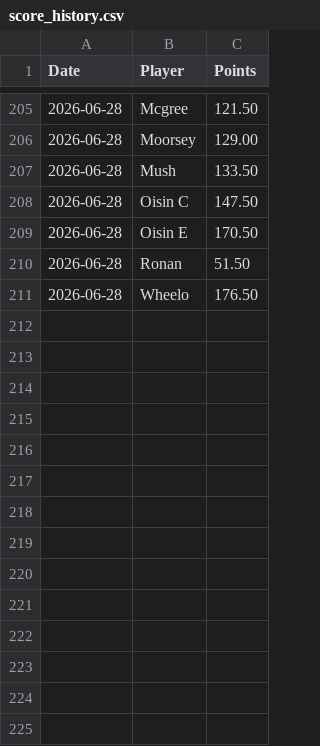
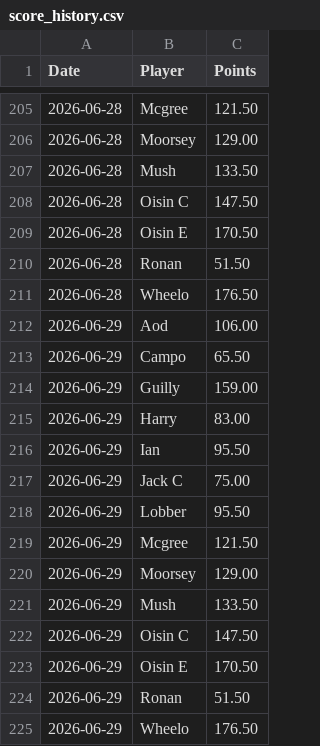
Before and after one commit to oisincarroll296/wc2026-sweepstake, a CSV file: data/score_history.csv, drawn as a sheet; only a part is shown, gaps mark what is left out; the diff names each change by its address in the sheet, - before the commit and + after, or states it on an @@ line.

Commit message:
Update match results: 2026-06-29

```diff
--- a/data/score_history.csv
+++ b/data/score_history.csv
+row 212: 2026-06-29 | Aod | 106.00
+row 213: 2026-06-29 | Campo | 65.50
+row 214: 2026-06-29 | Guilly | 159.00
+row 215: 2026-06-29 | Harry | 83.00
+row 216: 2026-06-29 | Ian | 95.50
+row 217: 2026-06-29 | Jack C | 75.00
+row 218: 2026-06-29 | Lobber | 95.50
+row 219: 2026-06-29 | Mcgree | 121.50
+row 220: 2026-06-29 | Moorsey | 129.00
+row 221: 2026-06-29 | Mush | 133.50
+row 222: 2026-06-29 | Oisin C | 147.50
+row 223: 2026-06-29 | Oisin E | 170.50
+row 224: 2026-06-29 | Ronan | 51.50
+row 225: 2026-06-29 | Wheelo | 176.50
```
